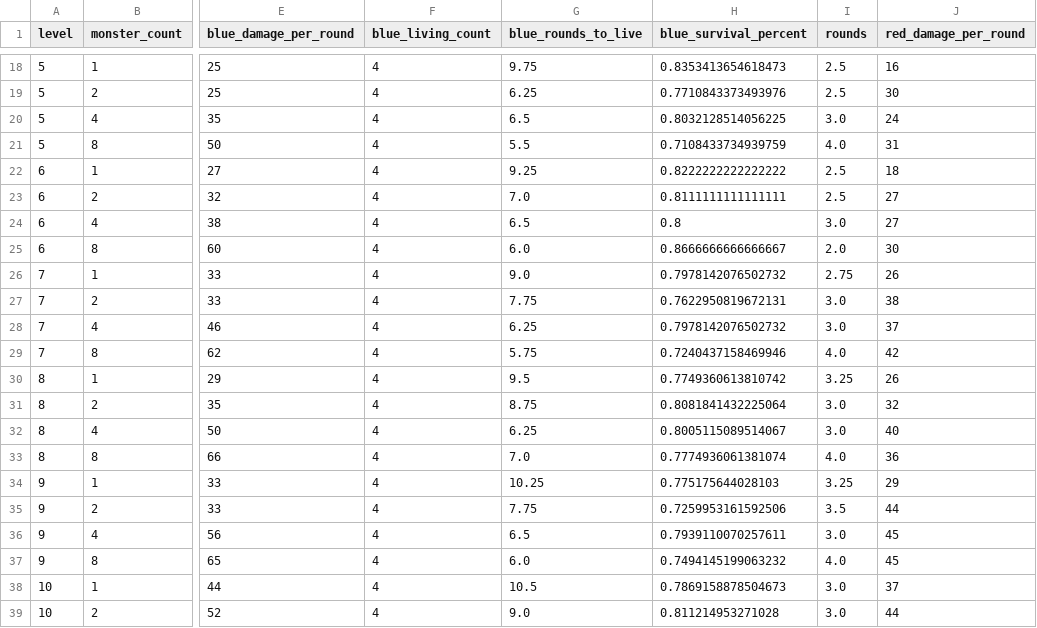
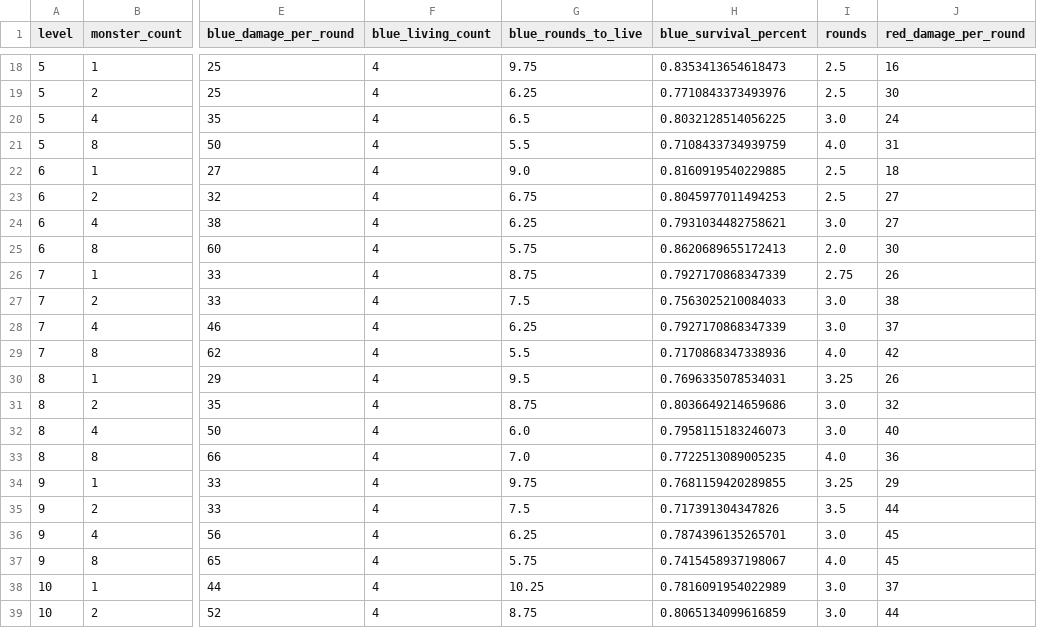
Before and after one commit to Vadskye/Rise, a CSV file: rust/combat_results/standard_encounter.csv, drawn as a sheet; only a part is shown, gaps mark what is left out; the diff covers the shown part only; the diff names each change by its address in the sheet, - before the commit and + after, or states it on an @@ line.

```diff
--- a/rust/combat_results/standard_encounter.csv
+++ b/rust/combat_results/standard_encounter.csv
-G22 (blue_rounds_to_live): 9.25
+G22 (blue_rounds_to_live): 9.0
-H22 (blue_survival_percent): 0.8222222222222222
+H22 (blue_survival_percent): 0.8160919540229885
-G23 (blue_rounds_to_live): 7.0
+G23 (blue_rounds_to_live): 6.75
-H23 (blue_survival_percent): 0.8111111111111111
+H23 (blue_survival_percent): 0.8045977011494253
-G24 (blue_rounds_to_live): 6.5
+G24 (blue_rounds_to_live): 6.25
-H24 (blue_survival_percent): 0.8
+H24 (blue_survival_percent): 0.7931034482758621
-G25 (blue_rounds_to_live): 6.0
+G25 (blue_rounds_to_live): 5.75
-H25 (blue_survival_percent): 0.8666666666666667
+H25 (blue_survival_percent): 0.8620689655172413
-G26 (blue_rounds_to_live): 9.0
+G26 (blue_rounds_to_live): 8.75
-H26 (blue_survival_percent): 0.7978142076502732
+H26 (blue_survival_percent): 0.7927170868347339
-G27 (blue_rounds_to_live): 7.75
+G27 (blue_rounds_to_live): 7.5
-H27 (blue_survival_percent): 0.7622950819672131
+H27 (blue_survival_percent): 0.7563025210084033
-H28 (blue_survival_percent): 0.7978142076502732
+H28 (blue_survival_percent): 0.7927170868347339
-G29 (blue_rounds_to_live): 5.75
+G29 (blue_rounds_to_live): 5.5
-H29 (blue_survival_percent): 0.7240437158469946
+H29 (blue_survival_percent): 0.7170868347338936
-H30 (blue_survival_percent): 0.7749360613810742
+H30 (blue_survival_percent): 0.7696335078534031
-H31 (blue_survival_percent): 0.8081841432225064
+H31 (blue_survival_percent): 0.8036649214659686
-G32 (blue_rounds_to_live): 6.25
+G32 (blue_rounds_to_live): 6.0
-H32 (blue_survival_percent): 0.8005115089514067
+H32 (blue_survival_percent): 0.7958115183246073
-H33 (blue_survival_percent): 0.7774936061381074
+H33 (blue_survival_percent): 0.7722513089005235
-G34 (blue_rounds_to_live): 10.25
+G34 (blue_rounds_to_live): 9.75
-H34 (blue_survival_percent): 0.775175644028103
+H34 (blue_survival_percent): 0.7681159420289855
-G35 (blue_rounds_to_live): 7.75
+G35 (blue_rounds_to_live): 7.5
-H35 (blue_survival_percent): 0.7259953161592506
+H35 (blue_survival_percent): 0.717391304347826
-G36 (blue_rounds_to_live): 6.5
+G36 (blue_rounds_to_live): 6.25
-H36 (blue_survival_percent): 0.7939110070257611
+H36 (blue_survival_percent): 0.7874396135265701
-G37 (blue_rounds_to_live): 6.0
+G37 (blue_rounds_to_live): 5.75
-H37 (blue_survival_percent): 0.7494145199063232
+H37 (blue_survival_percent): 0.7415458937198067
-G38 (blue_rounds_to_live): 10.5
+G38 (blue_rounds_to_live): 10.25
-H38 (blue_survival_percent): 0.7869158878504673
+H38 (blue_survival_percent): 0.7816091954022989
-G39 (blue_rounds_to_live): 9.0
+G39 (blue_rounds_to_live): 8.75
-H39 (blue_survival_percent): 0.811214953271028
+H39 (blue_survival_percent): 0.8065134099616859
```
Also changed, not shown: 120 edited cells elsewhere in this file, rust/combat_results/difficult_encounter.csv, 10 other files.
